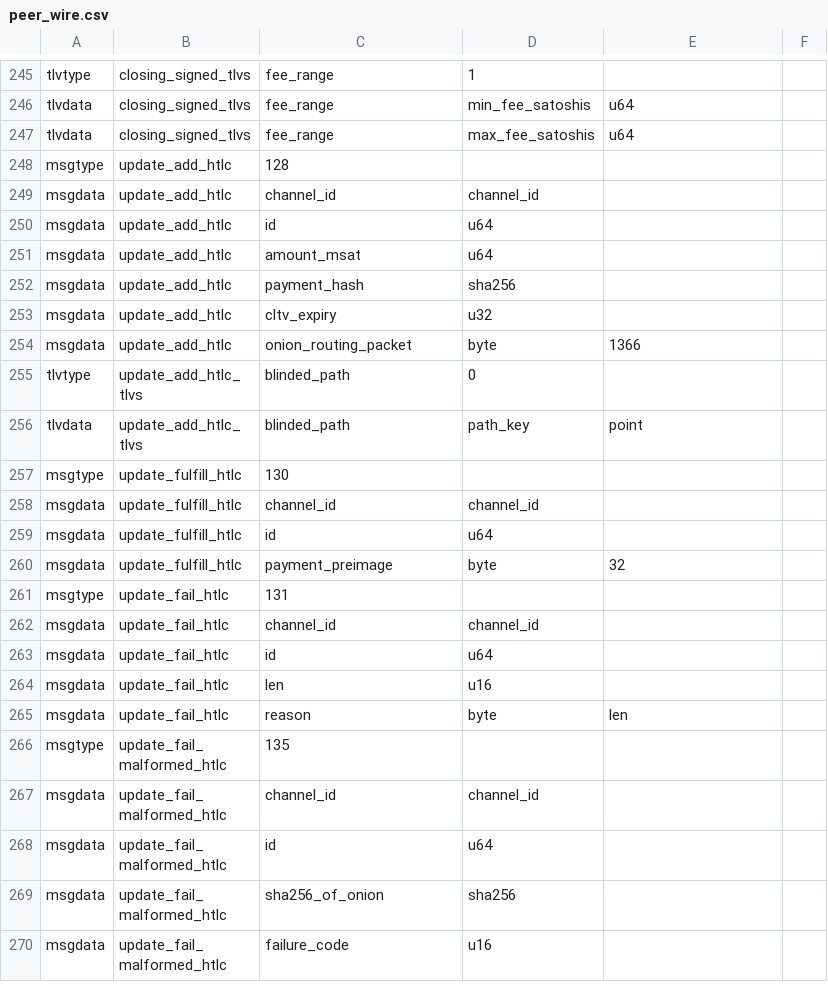
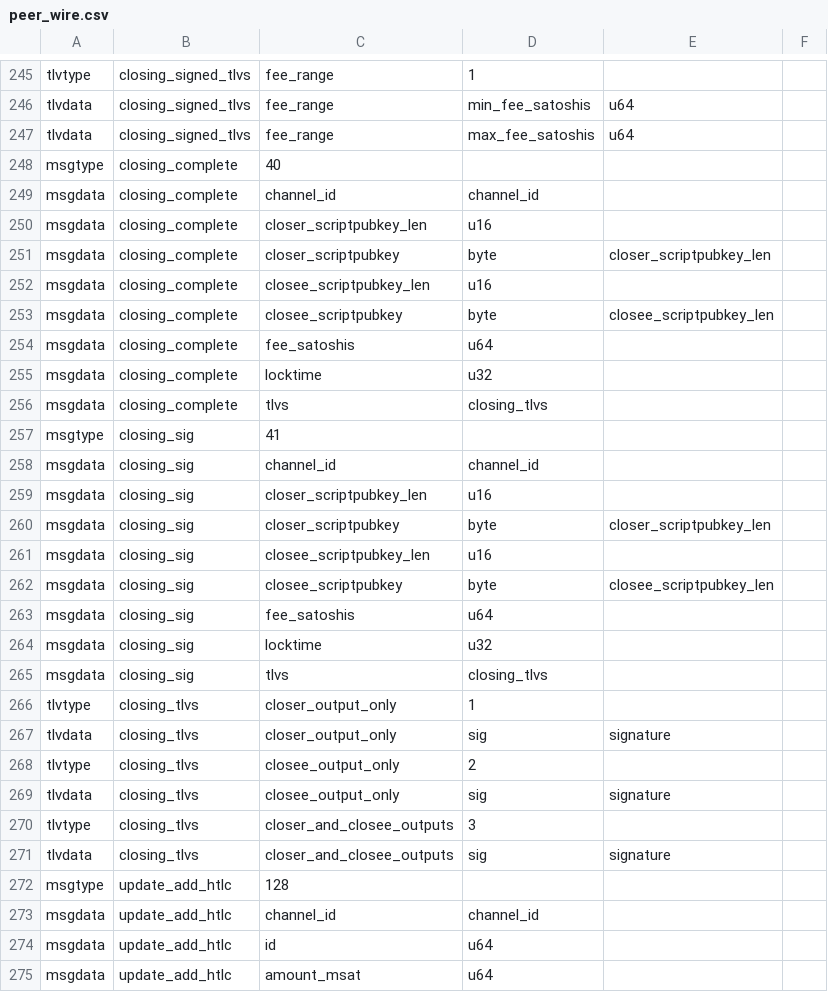
Before and after one commit to rustyrussell/lightning, a CSV file: wire/peer_wire.csv, drawn as a sheet; only a part is shown, gaps mark what is left out; the shorter side is filled out with more unchanged rows; the diff names each change by its address in the sheet, - before the commit and + after, or states it on an @@ line.

Commit message:
BOLTs: import spec additions for option_simple_close.
Signed-off-by: Rusty Russell <rusty@rustcorp.com.au>

```diff
--- a/wire/peer_wire.csv
+++ b/wire/peer_wire.csv
+row 248: msgtype | closing_complete | 40
+row 249: msgdata | closing_complete | channel_id | channel_id
+row 250: msgdata | closing_complete | closer_scriptpubkey_len | u16
+row 251: msgdata | closing_complete | closer_scriptpubkey | byte | closer_scriptpubkey_len
+row 252: msgdata | closing_complete | closee_scriptpubkey_len | u16
+row 253: msgdata | closing_complete | closee_scriptpubkey | byte | closee_scriptpubkey_len
+row 254: msgdata | closing_complete | fee_satoshis | u64
+row 255: msgdata | closing_complete | locktime | u32
+row 256: msgdata | closing_complete | tlvs | closing_tlvs
+row 257: msgtype | closing_sig | 41
+row 258: msgdata | closing_sig | channel_id | channel_id
+row 259: msgdata | closing_sig | closer_scriptpubkey_len | u16
+row 260: msgdata | closing_sig | closer_scriptpubkey | byte | closer_scriptpubkey_len
+row 261: msgdata | closing_sig | closee_scriptpubkey_len | u16
+row 262: msgdata | closing_sig | closee_scriptpubkey | byte | closee_scriptpubkey_len
+row 263: msgdata | closing_sig | fee_satoshis | u64
+row 264: msgdata | closing_sig | locktime | u32
+row 265: msgdata | closing_sig | tlvs | closing_tlvs
+row 266: tlvtype | closing_tlvs | closer_output_only | 1
+row 267: tlvdata | closing_tlvs | closer_output_only | sig | signature
+row 268: tlvtype | closing_tlvs | closee_output_only | 2
+row 269: tlvdata | closing_tlvs | closee_output_only | sig | signature
+row 270: tlvtype | closing_tlvs | closer_and_closee_outputs | 3
+row 271: tlvdata | closing_tlvs | closer_and_closee_outputs | sig | signature
```
Also changed, not shown: 13 other files.
